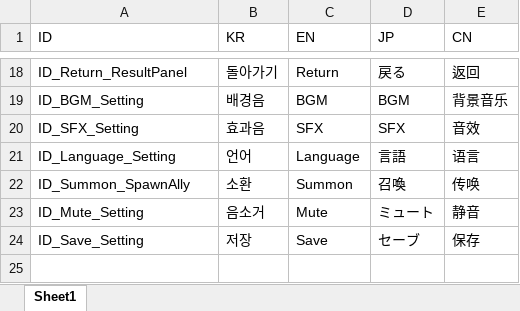
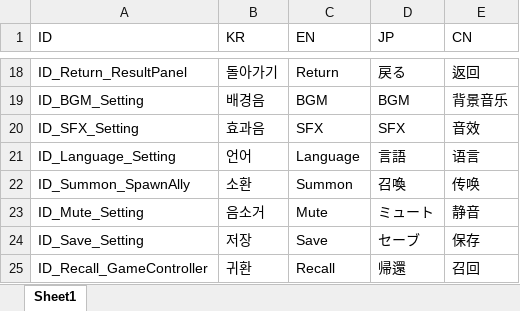
Before and after one commit to hjlee5982/2D_Defense, an Excel workbook: Assets/Refactoring/06_Data/Excel/Localizer.xlsx, sheet Sheet1, drawn as a sheet; only a part is shown, gaps mark what is left out; values as stored, in another font and other column widths than the file's, no borders; the diff names each change by its address in the sheet, - before the commit and + after, or states it on an @@ line.

```diff
--- a/Assets/Refactoring/06_Data/Excel/Localizer.xlsx (sheet Sheet1)
+++ b/Assets/Refactoring/06_Data/Excel/Localizer.xlsx (sheet Sheet1)
+row 25: ID_Recall_GameController | 귀환 | Recall | 帰還 | 召回
```
Also changed, not shown: Assets/Refactoring/06_Data/Excel/EnhancementData.xlsx, 56 other files.
